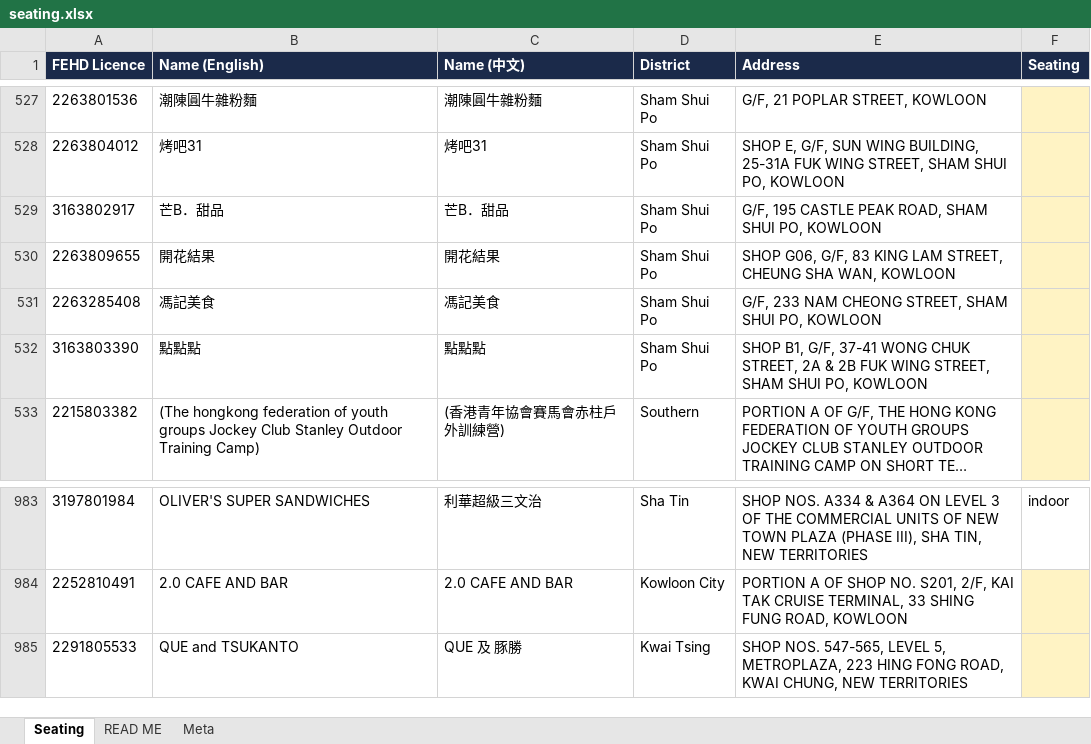
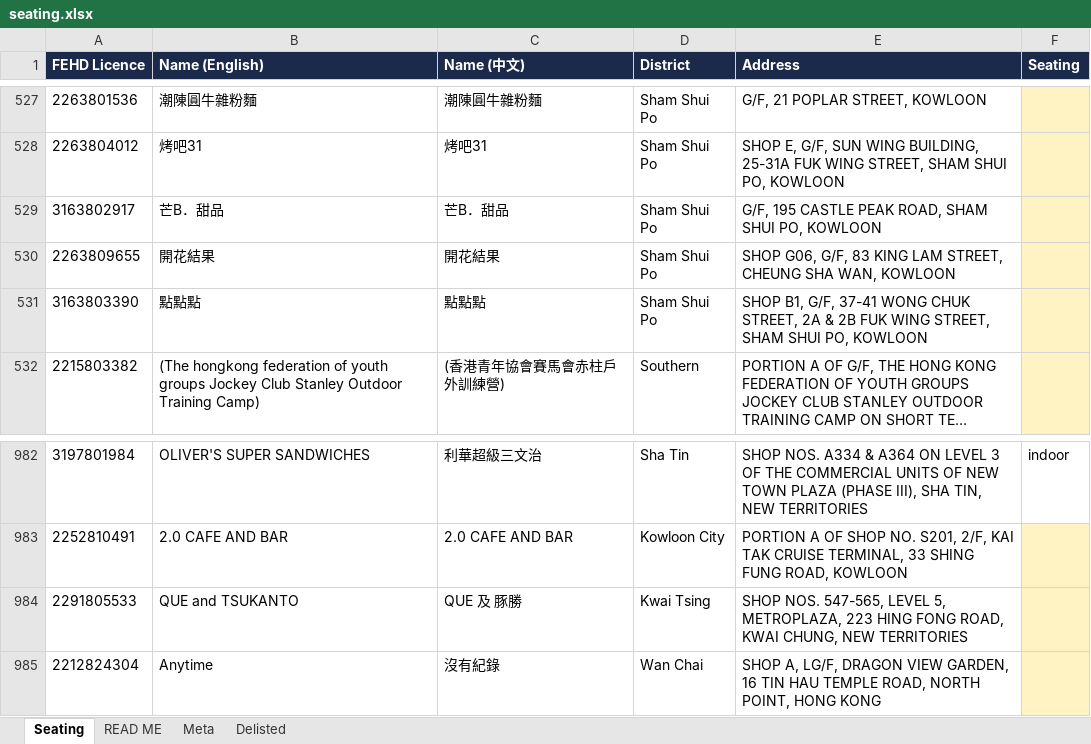
Before and after one commit to markeyhk/paws-plates-data, an Excel workbook: seating.xlsx, sheet Seating, drawn as a sheet; only a part is shown, gaps mark what is left out; long unchanged cells end in …; values as stored, in another font and other column widths than the file's, no borders; removed rows and columns are numbered as before the commit, all else as after; the diff names each change by its address in the sheet, - before the commit and + after, or states it on an @@ line.

Commit message:
FEHD sync August 10: 1 added, 1 delisted
+ [2212824304] Anytime / 沒有紀錄 (Wan Chai)
- [2263285408] 馮記美食 / 馮記美食 → moved to Delisted sheet

```diff
--- a/seating.xlsx (sheet Seating)
+++ b/seating.xlsx (sheet Seating)
+sheet tab: Delisted
-row 531: 2263285408 | 馮記美食 | 馮記美食 | Sham Shui Po | G/F, 233 NAM CHEONG STREET, SHAM SHUI PO, KOWLOON
+row 985: 2212824304 | Anytime | 沒有紀錄 | Wan Chai | SHOP A, LG/F, DRAGON VIEW GARDEN, 16 TIN HAU TEMPLE ROAD, NORTH POINT, HONG KONG
```
Also changed, not shown: sheet Meta, 1 other file.
